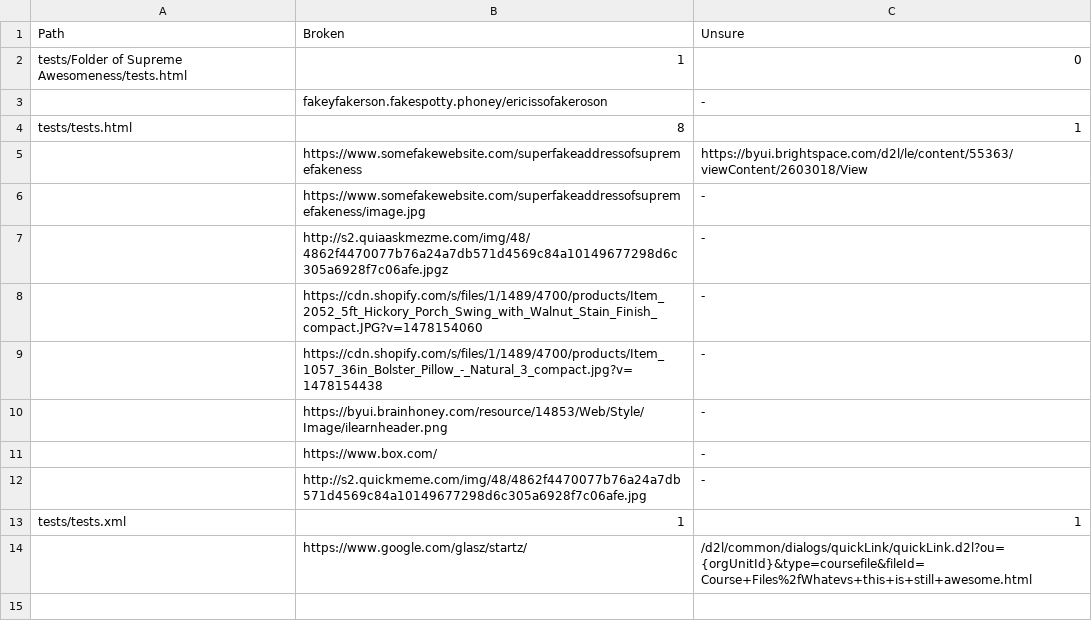
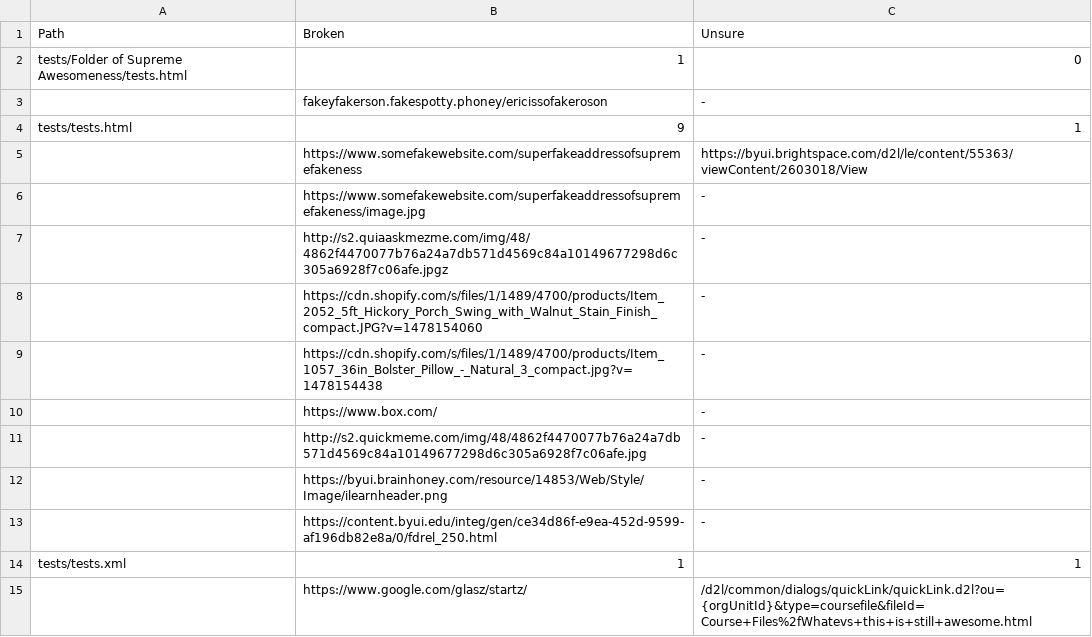
Before and after one commit to eljulander/link-tinder, a CSV file: _js/eric_new_export.csv, drawn as a sheet.

```diff
--- a/_js/eric_new_export.csv
+++ b/_js/eric_new_export.csv
@@ -3,3 +3,3 @@ tests/Folder of Supreme Awesomeness/tests.html,1, 0
  ,fakeyfakerson.fakespotty.phoney/ericissofakeroson, -," "
-tests/tests.html,8, 1
+tests/tests.html,9, 1
  ,https://www.somefakewebsite.com/superfakeaddressofsupremefakeness, https://byui.brightspace.com/d2l/le/content/55363/viewContent/2603018/View," "
@@ -9,5 +9,6 @@ tests/tests.html,8, 1
  ,https://cdn.shopify.com/s/files/1/1489/4700/products/Item_1057_36in_Bolster_Pillow_-_Natural_3_compact.jpg?v=1478154438, -," "
- ,https://byui.brainhoney.com/resource/14853/Web/Style/Image/ilearnheader.png, -," "
  ,https://www.box.com/, -," "
  ,http://s2.quickmeme.com/img/48/4862f4470077b76a24a7db571d4569c84a10149677298d6c305a6928f7c06afe.jpg, -," "
+ ,https://byui.brainhoney.com/resource/14853/Web/Style/Image/ilearnheader.png, -," "
+ ,https://content.byui.edu/integ/gen/ce34d86f-e9ea-452d-9599-af196db82e8a/0/fdrel_250.html, -," "
 tests/tests.xml,1, 1
```
Also changed, not shown: 1 other file.
